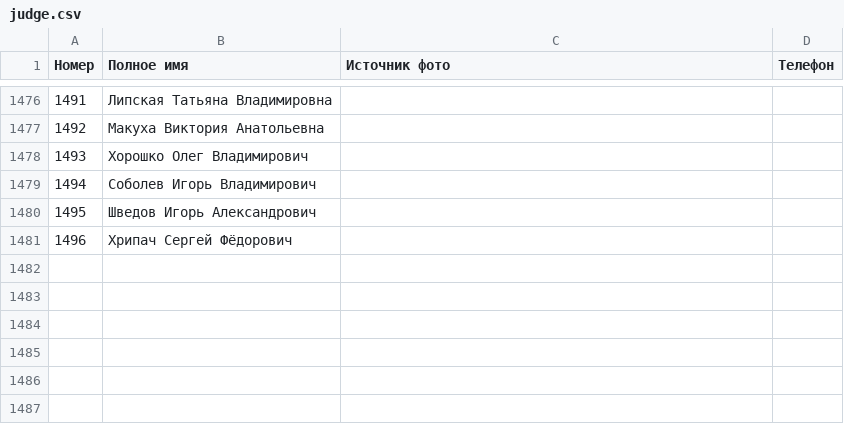
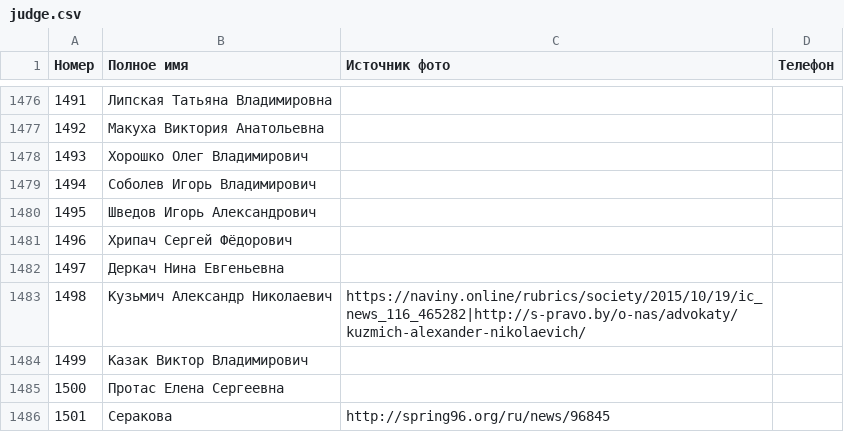
Before and after one commit to ZUBR-by/zubr-api, a CSV file: datasets/courts/judge.csv, drawn as a sheet; only a part is shown, gaps mark what is left out.

```diff
--- a/datasets/courts/judge.csv
+++ b/datasets/courts/judge.csv
@@ -1481 +1481,6 @@
 1496,Хрипач Сергей Фёдорович,,
+1497,Деркач Нина Евгеньевна,,
+1498,Кузьмич Александр Николаевич,https://naviny.online/rubrics/society/2015/10/19/ic_news_116_465282|http://s-pravo.by/o-nas/advokaty/kuzmich-alexander-nikolaevich/,
+1499,Казак Виктор Владимирович,,
+1500,Протас Елена Сергеевна,,
+1501,Серакова,http://spring96.org/ru/news/96845,
```
Also changed, not shown: datasets/courts/judge_new.csv, 1 other file.
